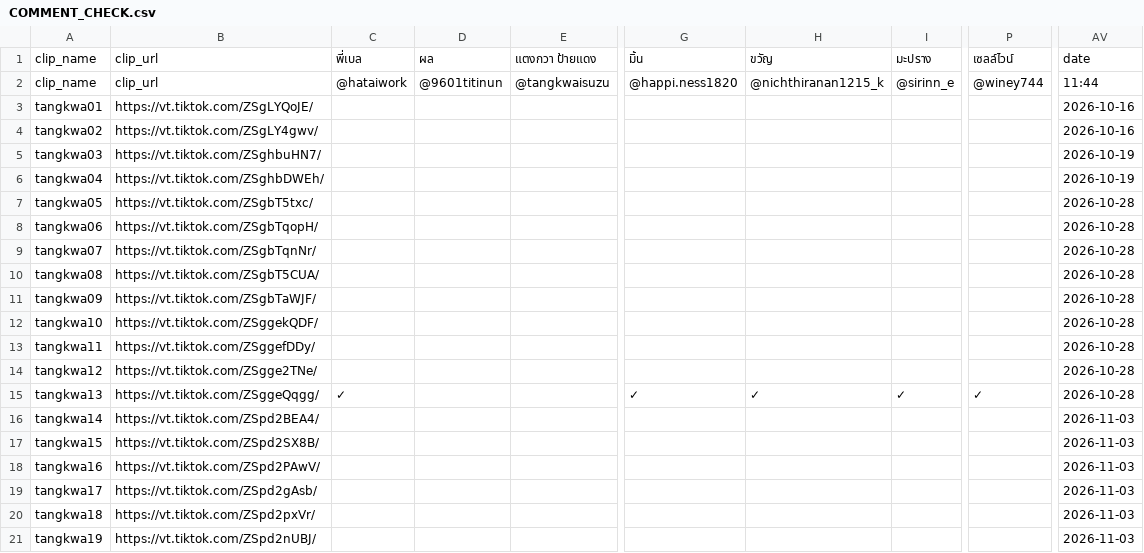
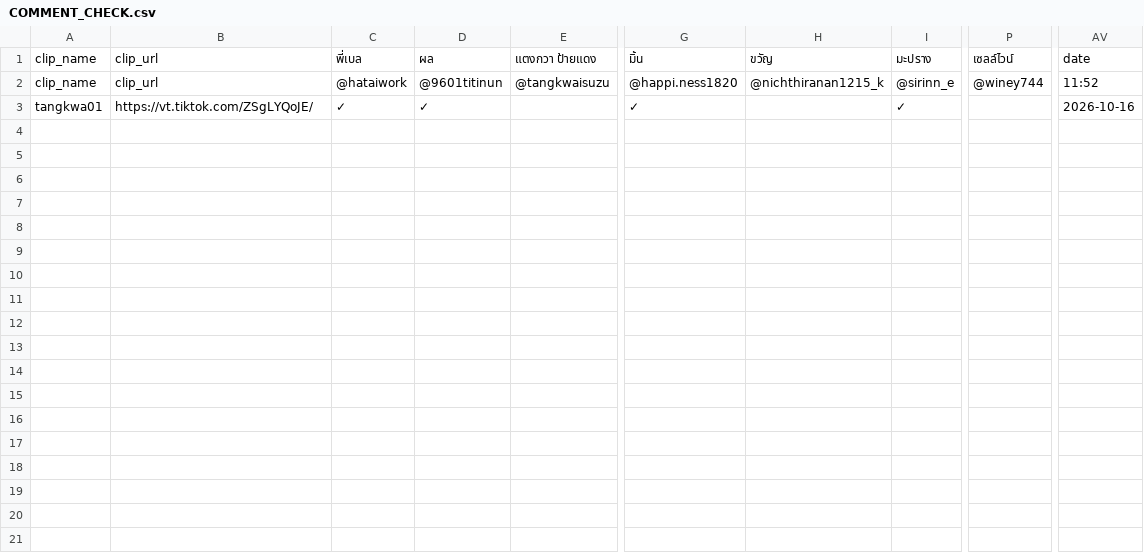
Before and after one commit to it-stm/tiktok, a CSV file: COMMENT_CHECK.csv, drawn as a sheet; only a part is shown, gaps mark what is left out; removed rows and columns are numbered as before the commit, all else as after; rows hold the shown columns only; the diff covers the shown part only; the diff names each change by its address in the sheet, - before the commit and + after, or states it on an @@ line.

Commit message:
Update TikTok comment report

```diff
--- a/COMMENT_CHECK.csv
+++ b/COMMENT_CHECK.csv
-AV2: 11:44
+AV2: 11:52
-row 3: tangkwa01 | https://vt.tiktok.com/ZSgLYQoJE/ |  |  |  |  |  |  |  | 2026-10-16
-row 4: tangkwa02 | https://vt.tiktok.com/ZSgLY4gwv/ |  |  |  |  |  |  |  | 2026-10-16
-row 5: tangkwa03 | https://vt.tiktok.com/ZSghbuHN7/ |  |  |  |  |  |  |  | 2026-10-19
-row 6: tangkwa04 | https://vt.tiktok.com/ZSghbDWEh/ |  |  |  |  |  |  |  | 2026-10-19
-row 7: tangkwa05 | https://vt.tiktok.com/ZSgbT5txc/ |  |  |  |  |  |  |  | 2026-10-28
-row 8: tangkwa06 | https://vt.tiktok.com/ZSgbTqopH/ |  |  |  |  |  |  |  | 2026-10-28
-row 9: tangkwa07 | https://vt.tiktok.com/ZSgbTqnNr/ |  |  |  |  |  |  |  | 2026-10-28
-row 10: tangkwa08 | https://vt.tiktok.com/ZSgbT5CUA/ |  |  |  |  |  |  |  | 2026-10-28
-row 11: tangkwa09 | https://vt.tiktok.com/ZSgbTaWJF/ |  |  |  |  |  |  |  | 2026-10-28
-row 12: tangkwa10 | https://vt.tiktok.com/ZSggekQDF/ |  |  |  |  |  |  |  | 2026-10-28
-row 13: tangkwa11 | https://vt.tiktok.com/ZSggefDDy/ |  |  |  |  |  |  |  | 2026-10-28
-row 14: tangkwa12 | https://vt.tiktok.com/ZSgge2TNe/ |  |  |  |  |  |  |  | 2026-10-28
-A3: tangkwa13
+A3: tangkwa01
-B3: https://vt.tiktok.com/ZSggeQqgg/
+B3: https://vt.tiktok.com/ZSgLYQoJE/
-D3: (empty)
+D3: ✓
-H3: ✓
+H3: (empty)
-P3: ✓
+P3: (empty)
-AV3: 2026-10-28
+AV3: 2026-10-16
-row 16: tangkwa14 | https://vt.tiktok.com/ZSpd2BEA4/ |  |  |  |  |  |  |  | 2026-11-03
-row 17: tangkwa15 | https://vt.tiktok.com/ZSpd2SX8B/ |  |  |  |  |  |  |  | 2026-11-03
-row 18: tangkwa16 | https://vt.tiktok.com/ZSpd2PAwV/ |  |  |  |  |  |  |  | 2026-11-03
-row 19: tangkwa17 | https://vt.tiktok.com/ZSpd2gAsb/ |  |  |  |  |  |  |  | 2026-11-03
-row 20: tangkwa18 | https://vt.tiktok.com/ZSpd2pxVr/ |  |  |  |  |  |  |  | 2026-11-03
-row 21: tangkwa19 | https://vt.tiktok.com/ZSpd2nUBJ/ |  |  |  |  |  |  |  | 2026-11-03
```
Also changed, not shown: 29 removed rows elsewhere in this file.
